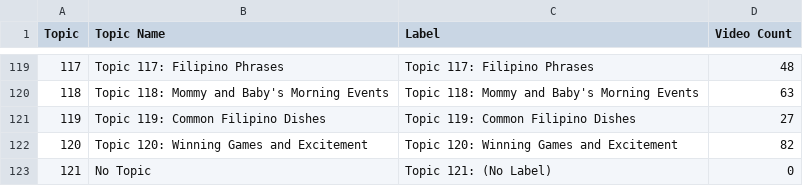
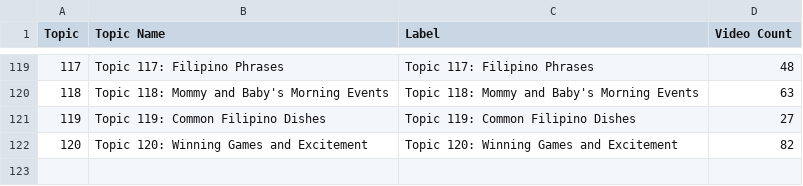
Before and after one commit to gzachr/Thesis-Topic-Modeling, a CSV file: T3 BERTopic files/[T3 UPDATED] BERTopic - videos per topic statistics.csv, drawn as a sheet; only a part is shown, gaps mark what is left out; the diff names each change by its address in the sheet, - before the commit and + after, or states it on an @@ line.

```diff
--- a/T3 BERTopic files/[T3 UPDATED] BERTopic - videos per topic statistics.csv
+++ b/T3 BERTopic files/[T3 UPDATED] BERTopic - videos per topic statistics.csv
-row 123: 121 | No Topic | Topic 121: (No Label) | 0
```
Also changed, not shown: 10 other files.
